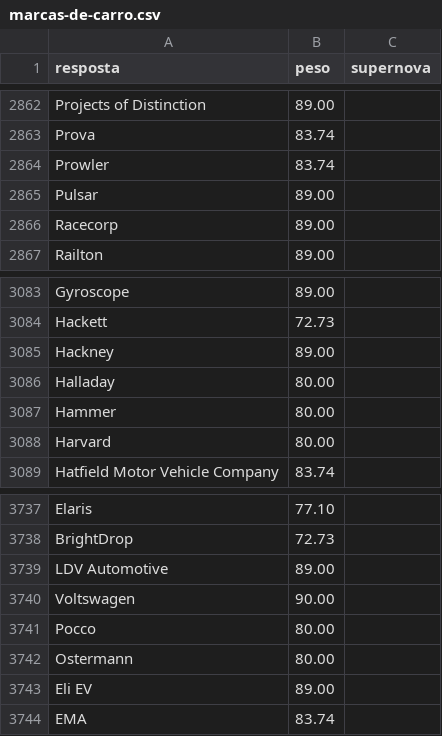
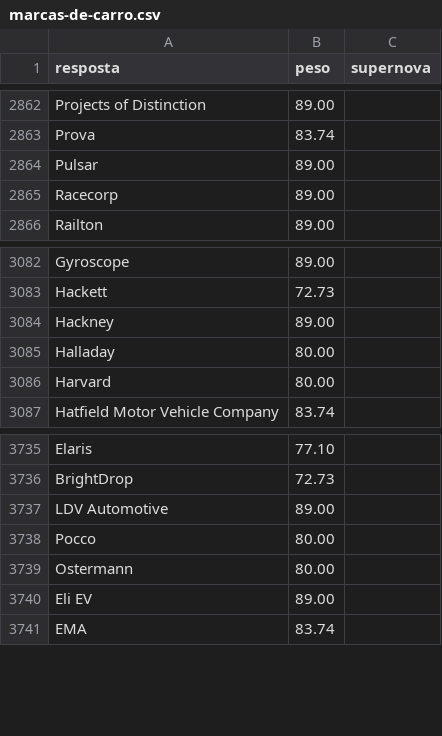
Before and after one commit to pedro1ace/nichoojogo, a CSV file: dados/ajustes/marcas-de-carro.csv, drawn as a sheet; only a part is shown, gaps mark what is left out; the diff names each change by its address in the sheet, - before the commit and + after, or states it on an @@ line.

```diff
--- a/dados/ajustes/marcas-de-carro.csv
+++ b/dados/ajustes/marcas-de-carro.csv
-row 2864: Prowler | 83.74
-row 3087: Hammer | 80.00
-row 3740: Voltswagen | 90.00
```
Also changed, not shown: dados/ajustes/bagagem-do-astronauta.csv, dados/pesos/revisao/bagagem-do-astronauta.csv, 22 other files.
